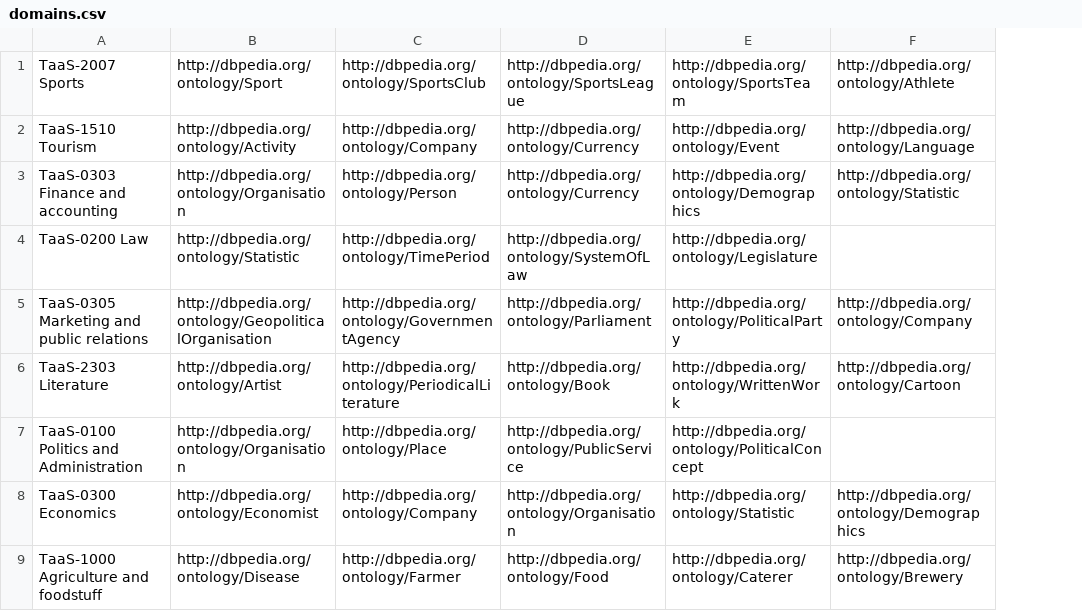
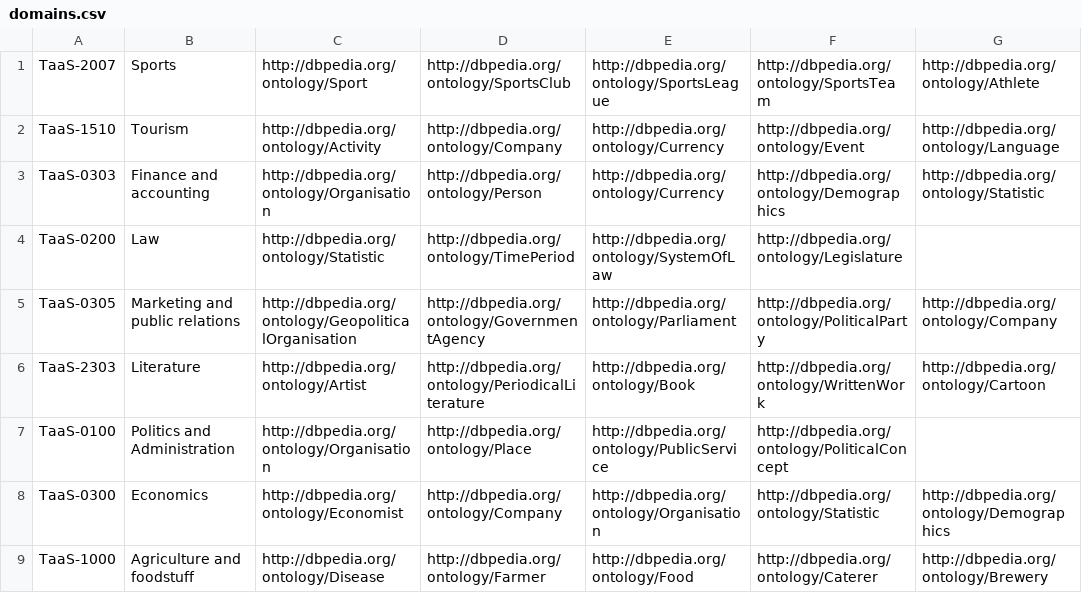
Before and after one commit to freme-project/freme-packages, a CSV file: freme-ner-dev/src/main/resources/domains.csv, drawn as a sheet; only a part is shown; removed rows and columns are numbered as before the commit, all else as after; the diff names each change by its address in the sheet, - before the commit and + after, or states it on an @@ line.

Commit message:
Copied version from freme-ner repo

```diff
--- a/freme-ner-dev/src/main/resources/domains.csv
+++ b/freme-ner-dev/src/main/resources/domains.csv
-column A, rows 1-9: TaaS-2007 Sports | TaaS-1510 Tourism | TaaS-0303 Finance and accounting | TaaS-0200 Law | TaaS-0305 Marketing and public relations | TaaS-2303 Literature | TaaS-0100 Politics and Administration | TaaS-0300 Economics | TaaS-1000 Agriculture and foodstuff
+column A, rows 1-9: TaaS-2007 | TaaS-1510 | TaaS-0303 | TaaS-0200 | TaaS-0305 | TaaS-2303 | TaaS-0100 | TaaS-0300 | TaaS-1000
+column B, rows 1-9: Sports | Tourism | Finance and accounting | Law | Marketing and public relations | Literature | Politics and Administration | Economics | Agriculture and foodstuff
```
